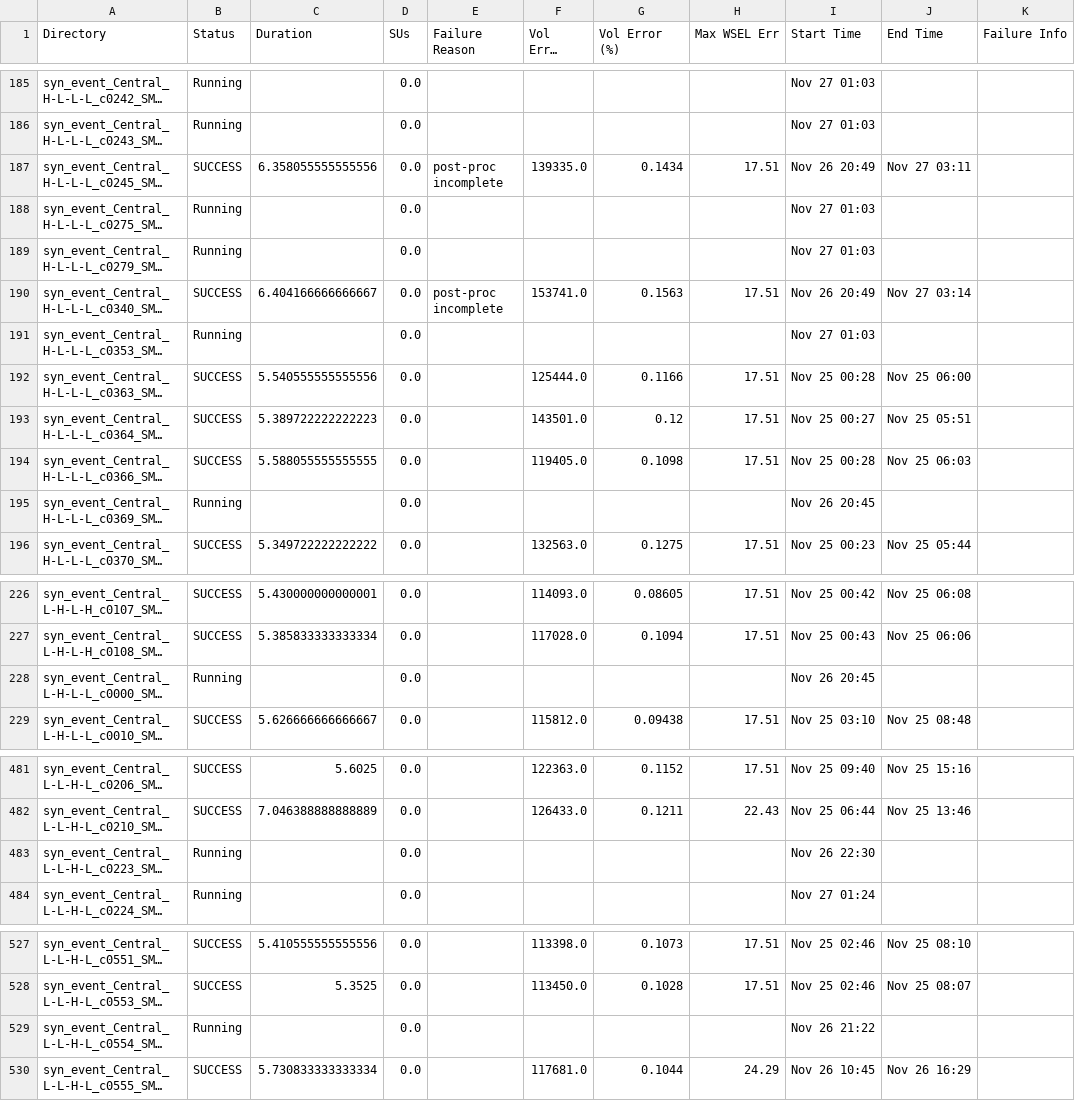
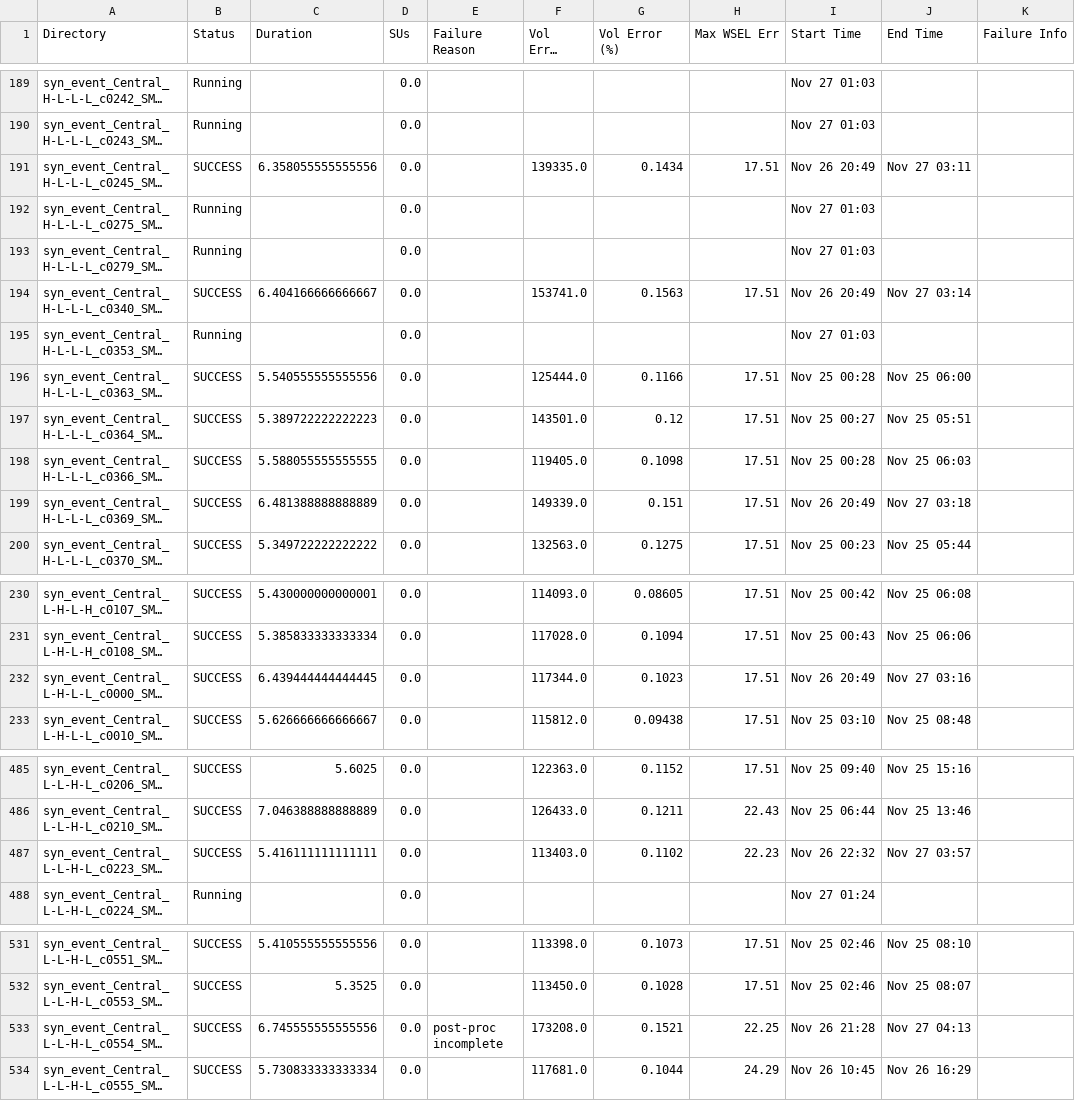
Before and after one commit to akhalid-twi/LWI-production, a CSV file: assets/aws2/nontc_synthetic_base_simulation_basic_summary.csv, drawn as a sheet; only a part is shown, gaps mark what is left out; long unchanged cells end in …; addresses are those after the commit; the diff covers the shown part only; the diff names each change by its address in the sheet, - before the commit and + after, or states it on an @@ line.

```diff
--- a/assets/aws2/nontc_synthetic_base_simulation_basic_summary.csv
+++ b/assets/aws2/nontc_synthetic_base_simulation_basic_summary.csv
-E191 (Failure Reason): post-proc incomplete
+E191 (Failure Reason): (empty)
-E194 (Failure Reason): post-proc incomplete
+E194 (Failure Reason): (empty)
-B199 (Status): Running
+B199 (Status): SUCCESS
-C199 (Duration): (empty)
+C199 (Duration): 6.481388888888889
-F199 (Vol Error (AF)): (empty)
+F199 (Vol Error (AF)): 149339.0
-G199 (Vol Error (%)): (empty)
+G199 (Vol Error (%)): 0.151
-H199 (Max WSEL Err): (empty)
+H199 (Max WSEL Err): 17.51
-I199 (Start Time): Nov 26 20:45
+I199 (Start Time): Nov 26 20:49
-J199 (End Time): (empty)
+J199 (End Time): Nov 27 03:18
-B232 (Status): Running
+B232 (Status): SUCCESS
-C232 (Duration): (empty)
+C232 (Duration): 6.439444444444445
-F232 (Vol Error (AF)): (empty)
+F232 (Vol Error (AF)): 117344.0
-G232 (Vol Error (%)): (empty)
+G232 (Vol Error (%)): 0.1023
-H232 (Max WSEL Err): (empty)
+H232 (Max WSEL Err): 17.51
-I232 (Start Time): Nov 26 20:45
+I232 (Start Time): Nov 26 20:49
-J232 (End Time): (empty)
+J232 (End Time): Nov 27 03:16
-B487 (Status): Running
+B487 (Status): SUCCESS
-C487 (Duration): (empty)
+C487 (Duration): 5.416111111111111
-F487 (Vol Error (AF)): (empty)
+F487 (Vol Error (AF)): 113403.0
-G487 (Vol Error (%)): (empty)
+G487 (Vol Error (%)): 0.1102
-H487 (Max WSEL Err): (empty)
+H487 (Max WSEL Err): 22.23
-I487 (Start Time): Nov 26 22:30
+I487 (Start Time): Nov 26 22:32
-J487 (End Time): (empty)
+J487 (End Time): Nov 27 03:57
-B533 (Status): Running
+B533 (Status): SUCCESS
-C533 (Duration): (empty)
+C533 (Duration): 6.745555555555556
-E533 (Failure Reason): (empty)
+E533 (Failure Reason): post-proc incomplete
-F533 (Vol Error (AF)): (empty)
+F533 (Vol Error (AF)): 173208.0
-G533 (Vol Error (%)): (empty)
+G533 (Vol Error (%)): 0.1521
-H533 (Max WSEL Err): (empty)
+H533 (Max WSEL Err): 22.25
-I533 (Start Time): Nov 26 21:22
+I533 (Start Time): Nov 26 21:28
-J533 (End Time): (empty)
+J533 (End Time): Nov 27 04:13
```
Also changed, not shown: 12 added rows and 67 edited cells elsewhere in this file, assets/aws2/nontc_synthetic_base_simulation_progress.csv, 1 other file.
